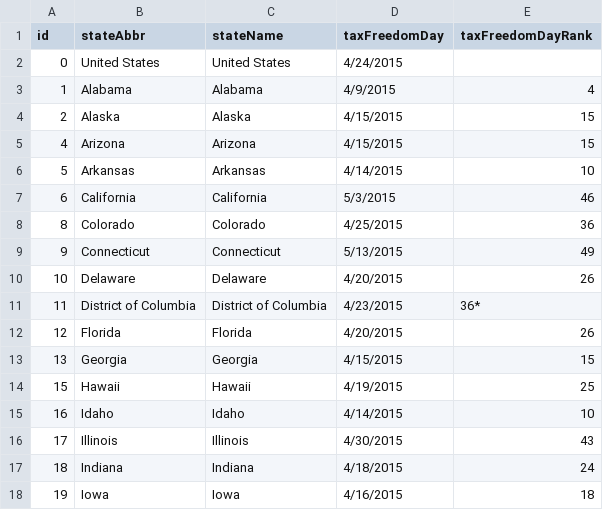
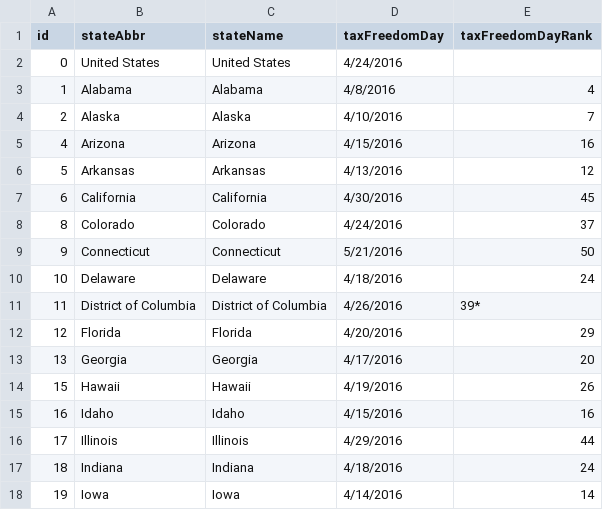
Before and after one commit to TaxFoundation/facts-and-figures, a CSV file: 01-tax-freedom-day-2015.csv, drawn as a sheet; only a part is shown; the diff covers the shown part only.

Commit message:
Updating TFD to 2016

```diff
--- a/01-tax-freedom-day-2015.csv
+++ b/01-tax-freedom-day-2015.csv
@@ -1,18 +1,18 @@
 id,stateAbbr,stateName,taxFreedomDay,taxFreedomDayRank
-0,United States,United States,4/24/2015,
-1,Alabama,Alabama,4/9/2015,4
-2,Alaska,Alaska,4/15/2015,15
-4,Arizona,Arizona,4/15/2015,15
-5,Arkansas,Arkansas,4/14/2015,10
-6,California,California,5/3/2015,46
-8,Colorado,Colorado,4/25/2015,36
-9,Connecticut,Connecticut,5/13/2015,49
-10,Delaware,Delaware,4/20/2015,26
-11,District of Columbia,District of Columbia,4/23/2015,36*
-12,Florida,Florida,4/20/2015,26
-13,Georgia,Georgia,4/15/2015,15
-15,Hawaii,Hawaii,4/19/2015,25
-16,Idaho,Idaho,4/14/2015,10
-17,Illinois,Illinois,4/30/2015,43
-18,Indiana,Indiana,4/18/2015,24
-19,Iowa,Iowa,4/16/2015,18
+0,United States,United States,4/24/2016,
+1,Alabama,Alabama,4/8/2016,4
+2,Alaska,Alaska,4/10/2016,7
+4,Arizona,Arizona,4/15/2016,16
+5,Arkansas,Arkansas,4/13/2016,12
+6,California,California,4/30/2016,45
+8,Colorado,Colorado,4/24/2016,37
+9,Connecticut,Connecticut,5/21/2016,50
+10,Delaware,Delaware,4/18/2016,24
+11,District of Columbia,District of Columbia,4/26/2016,39*
+12,Florida,Florida,4/20/2016,29
+13,Georgia,Georgia,4/17/2016,20
+15,Hawaii,Hawaii,4/19/2016,26
+16,Idaho,Idaho,4/15/2016,16
+17,Illinois,Illinois,4/29/2016,44
+18,Indiana,Indiana,4/18/2016,24
+19,Iowa,Iowa,4/14/2016,14
```
Also changed, not shown: 64 edited cells elsewhere in this file.
